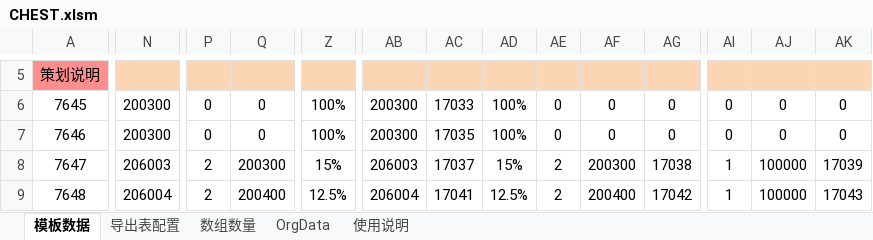
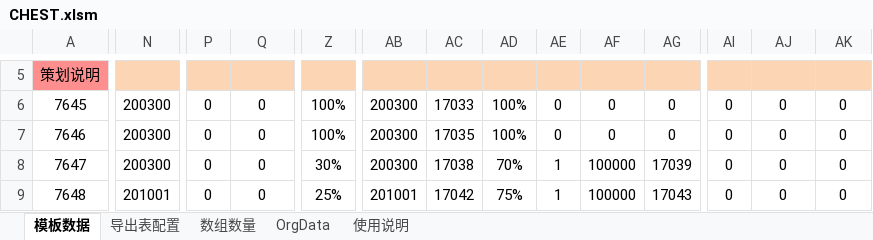
Before and after one commit to bo-i-od/FishonTestProjectRepository, an Excel workbook: tables/CHEST.xlsm, sheet 模板数据, drawn as a sheet; only a part is shown, gaps mark what is left out; values as stored, in another font and other column widths than the file's, no borders; charts and pictures and conditional formats not drawn; the diff covers the shown part only; the diff names each change by its address in the sheet, - before the commit and + after, or states it on an @@ line.

```diff
--- a/tables/CHEST.xlsm (sheet 模板数据)
+++ b/tables/CHEST.xlsm (sheet 模板数据)
-N8: 206003
+N8: 200300
-P8:P9: 2
+P8:P9: 0
-Q8: 200300
+Q8: 0
-Z8: 15%
+Z8: 30%
-AB8: 206003
+AB8: 200300
-AC8: 17037
+AC8: 17038
-AD8: 15%
+AD8: 70%
-AE8:AE9: 2
+AE8:AE9: 1
-AF8: 200300
+AF8: 100000
-AG8: 17038
+AG8: 17039
-AI8:AI9: 1
+AI8:AI9: 0
-AJ8:AJ9: 100000
+AJ8:AJ9: 0
-AK8: 17039
+AK8: 0
-N9: 206004
+N9: 201001
-Q9: 200400
+Q9: 0
-Z9: 12.5%
+Z9: 25%
-AB9: 206004
+AB9: 201001
-AC9: 17041
+AC9: 17042
-AD9: 12.5%
+AD9: 75%
-AF9: 200400
+AF9: 100000
-AG9: 17042
+AG9: 17043
-AK9: 17043
+AK9: 0
```
Also changed, not shown: 24 edited cells elsewhere in this sheet, tables/FISH.xlsm, tables/ITEM_MAIN.xlsm, 45 other files.
